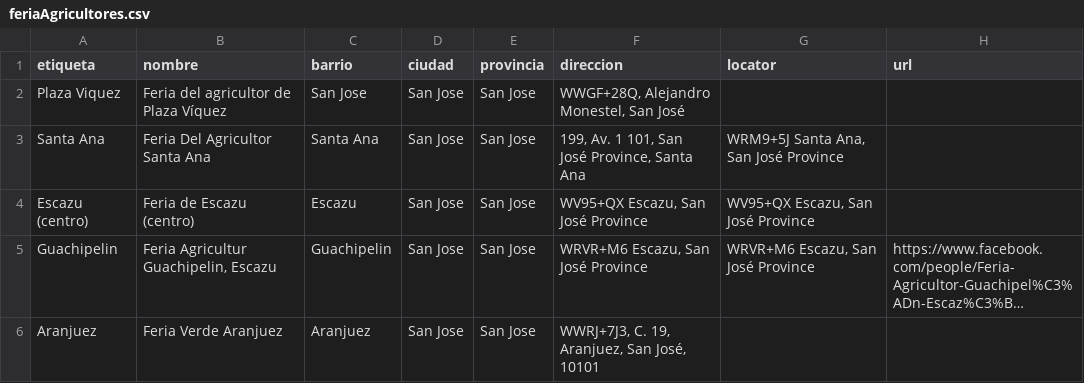
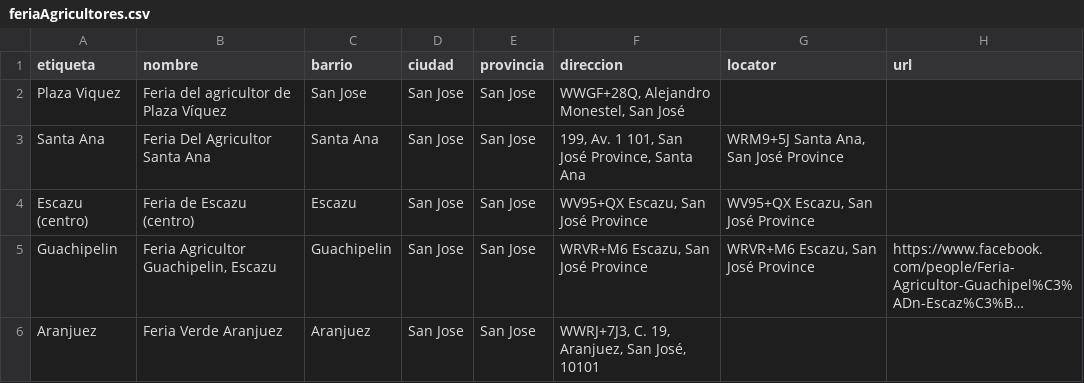
Before and after one commit to ProfessorPatrickSlatraigh/geo, a CSV file: feriaAgricultores.csv, drawn as a sheet; only a part is shown; long unchanged cells end in …; the diff names each change by its address in the sheet, - before the commit and + after, or states it on an @@ line.

Commit message:
Update feriaAgricultores.csv

```diff
--- a/feriaAgricultores.csv
+++ b/feriaAgricultores.csv
-B5 (nombre): Feria Agricultur Guachipelin, Escazu
+B5 (nombre): Feria Agricultor Guachipelin, Escazu
```
